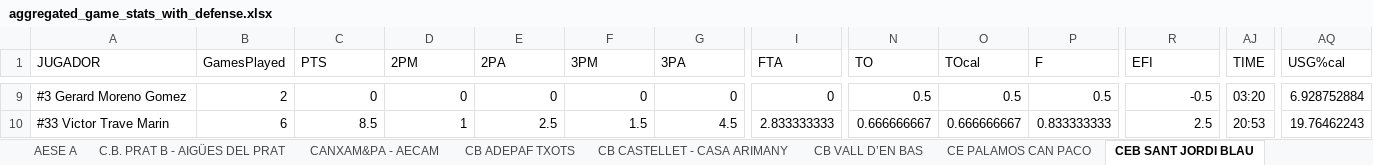
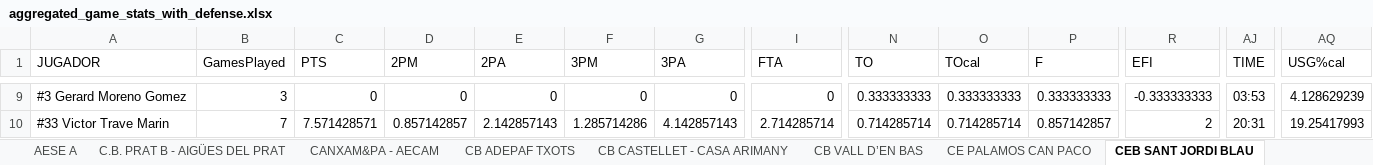
Before and after one commit to jeffreyabbot/basketball-analytics-app, an Excel workbook: data/raw/Copa_2026_2027/aggregate/aggregated_game_stats_with_defense.xlsx, sheet CEB SANT JORDI BLAU, drawn as a sheet; only a part is shown, gaps mark what is left out; values as stored, in another font and other column widths than the file's, no borders; the diff covers the shown part only; the diff names each change by its address in the sheet, - before the commit and + after, or states it on an @@ line.

```diff
--- a/data/raw/Copa_2026_2027/aggregate/aggregated_game_stats_with_defense.xlsx (sheet CEB SANT JORDI BLAU)
+++ b/data/raw/Copa_2026_2027/aggregate/aggregated_game_stats_with_defense.xlsx (sheet CEB SANT JORDI BLAU)
-B9 (GamesPlayed): 2
+B9 (GamesPlayed): 3
-N9 (TO): 0.5
+N9 (TO): 0.333333333
-O9 (TOcal): 0.5
+O9 (TOcal): 0.333333333
-P9 (F): 0.5
+P9 (F): 0.333333333
-R9 (EFI): -0.5
+R9 (EFI): -0.333333333
-AJ9 (TIME): 03:20
+AJ9 (TIME): 03:53
-AQ9 (USG%cal): 6.928752884
+AQ9 (USG%cal): 4.128629239
-B10 (GamesPlayed): 6
+B10 (GamesPlayed): 7
-C10 (PTS): 8.5
+C10 (PTS): 7.571428571
-D10 (2PM): 1
+D10 (2PM): 0.857142857
-E10 (2PA): 2.5
+E10 (2PA): 2.142857143
-F10 (3PM): 1.5
+F10 (3PM): 1.285714286
-G10 (3PA): 4.5
+G10 (3PA): 4.142857143
-I10 (FTA): 2.833333333
+I10 (FTA): 2.714285714
-N10 (TO): 0.666666667
+N10 (TO): 0.714285714
-O10 (TOcal): 0.666666667
+O10 (TOcal): 0.714285714
-P10 (F): 0.833333333
+P10 (F): 0.857142857
-R10 (EFI): 2.5
+R10 (EFI): 2
-AJ10 (TIME): 20:53
+AJ10 (TIME): 20:31
-AQ10 (USG%cal): 19.76462243
+AQ10 (USG%cal): 19.25417993
```
Also changed, not shown: 347 edited cells elsewhere in this sheet, sheet IBERSOFAS - CLUB BÀSQUET ARGENT, sheet Team Aggregates Offense, sheet Team Aggregates Defense, data/raw/Copa_2026_2027/boxscores/FCBQ_PBP_CB_CASTELLET_-_CASA_ARIMANY_vs_CB_ADEPAF_TXOTS_66-71_analysis.xlsx, data/raw/Copa_2026_2027/boxscores/FCBQ_PBP_CB_CASTELLET_-_CASA_ARIMANY_vs_FC_MARTINENC_BÀSQUET_A_87-76_analysis.xlsx, 47 other files.
